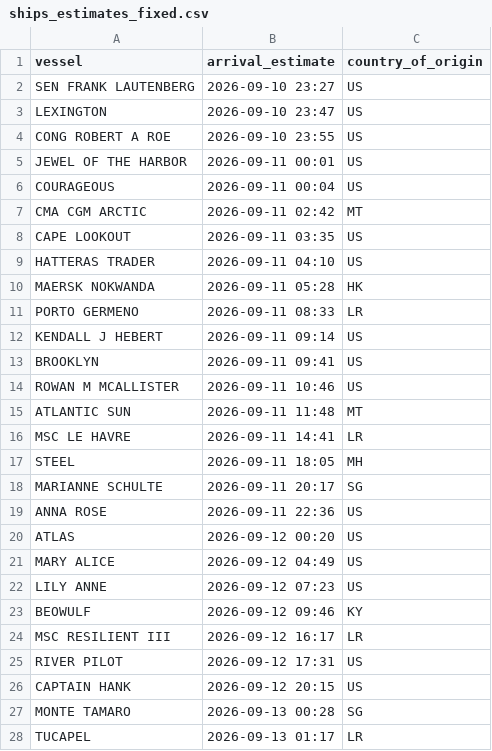
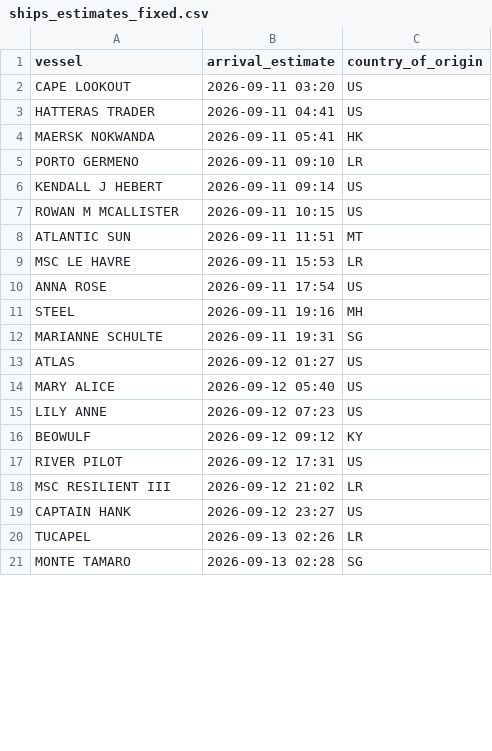
Before and after one commit to natalierjonas/FOCs-in-NYC, a CSV file: ships_estimates_fixed.csv, drawn as a sheet; only a part is shown; the diff covers the shown part only.

```diff
--- a/ships_estimates_fixed.csv
+++ b/ships_estimates_fixed.csv
@@ -1,28 +1,21 @@
 vessel,arrival_estimate,country_of_origin
-SEN FRANK LAUTENBERG,2026-09-10 23:27,US
-LEXINGTON,2026-09-10 23:47,US
-CONG ROBERT A ROE,2026-09-10 23:55,US
-JEWEL OF THE HARBOR,2026-09-11 00:01,US
-COURAGEOUS,2026-09-11 00:04,US
-CMA CGM ARCTIC,2026-09-11 02:42,MT
-CAPE LOOKOUT,2026-09-11 03:35,US
-HATTERAS TRADER,2026-09-11 04:10,US
-MAERSK NOKWANDA,2026-09-11 05:28,HK
-PORTO GERMENO,2026-09-11 08:33,LR
+CAPE LOOKOUT,2026-09-11 03:20,US
+HATTERAS TRADER,2026-09-11 04:41,US
+MAERSK NOKWANDA,2026-09-11 05:41,HK
+PORTO GERMENO,2026-09-11 09:10,LR
 KENDALL J HEBERT,2026-09-11 09:14,US
-BROOKLYN,2026-09-11 09:41,US
-ROWAN M MCALLISTER,2026-09-11 10:46,US
-ATLANTIC SUN,2026-09-11 11:48,MT
-MSC LE HAVRE,2026-09-11 14:41,LR
-STEEL,2026-09-11 18:05,MH
-MARIANNE SCHULTE,2026-09-11 20:17,SG
-ANNA ROSE,2026-09-11 22:36,US
-ATLAS,2026-09-12 00:20,US
-MARY ALICE,2026-09-12 04:49,US
+ROWAN M MCALLISTER,2026-09-11 10:15,US
+ATLANTIC SUN,2026-09-11 11:51,MT
+MSC LE HAVRE,2026-09-11 15:53,LR
+ANNA ROSE,2026-09-11 17:54,US
+STEEL,2026-09-11 19:16,MH
+MARIANNE SCHULTE,2026-09-11 19:31,SG
+ATLAS,2026-09-12 01:27,US
+MARY ALICE,2026-09-12 05:40,US
 LILY ANNE,2026-09-12 07:23,US
-BEOWULF,2026-09-12 09:46,KY
-MSC RESILIENT III,2026-09-12 16:17,LR
+BEOWULF,2026-09-12 09:12,KY
 RIVER PILOT,2026-09-12 17:31,US
-CAPTAIN HANK,2026-09-12 20:15,US
-MONTE TAMARO,2026-09-13 00:28,SG
-TUCAPEL,2026-09-13 01:17,LR
+MSC RESILIENT III,2026-09-12 21:02,LR
+CAPTAIN HANK,2026-09-12 23:27,US
+TUCAPEL,2026-09-13 02:26,LR
+MONTE TAMARO,2026-09-13 02:28,SG
```
Also changed, not shown: 4 added rows, 8 removed rows and 24 edited cells elsewhere in this file, filtered_ships.csv.
